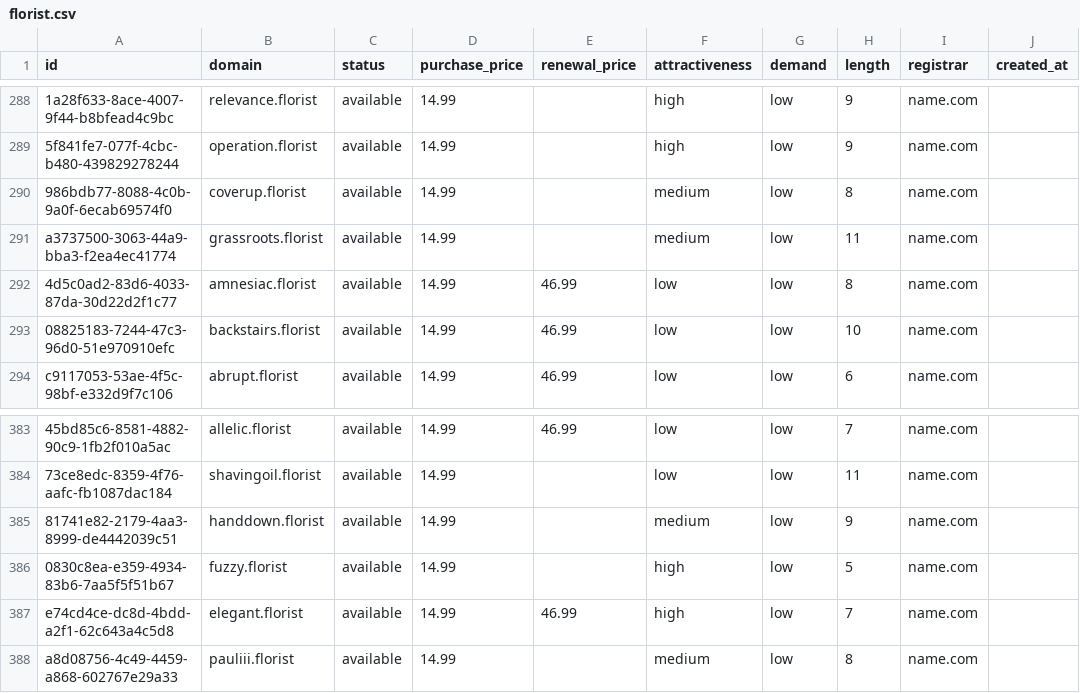
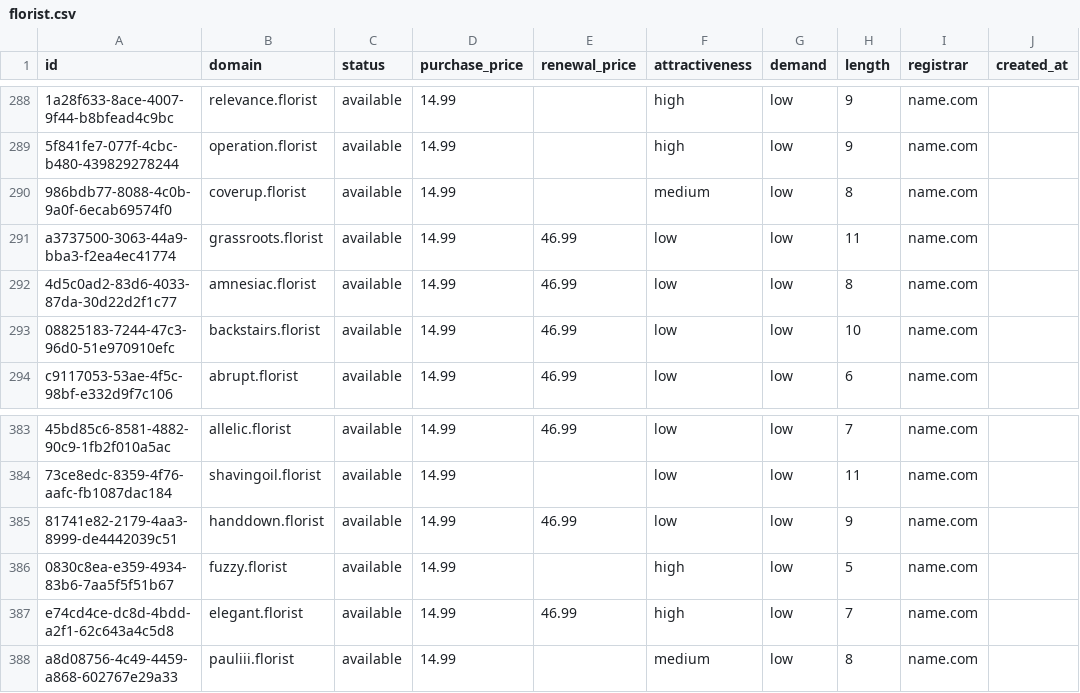
Before and after one commit to UniqueDomains/florist-oneword-domains, a CSV file: florist.csv, drawn as a sheet; only a part is shown, gaps mark what is left out; the diff names each change by its address in the sheet, - before the commit and + after, or states it on an @@ line.

Commit message:
Domains update

```diff
--- a/florist.csv
+++ b/florist.csv
-E291 (renewal_price): (empty)
+E291 (renewal_price): 46.99
-F291 (attractiveness): medium
+F291 (attractiveness): low
-E385 (renewal_price): (empty)
+E385 (renewal_price): 46.99
-F385 (attractiveness): medium
+F385 (attractiveness): low
```
Also changed, not shown: 4 other files.
